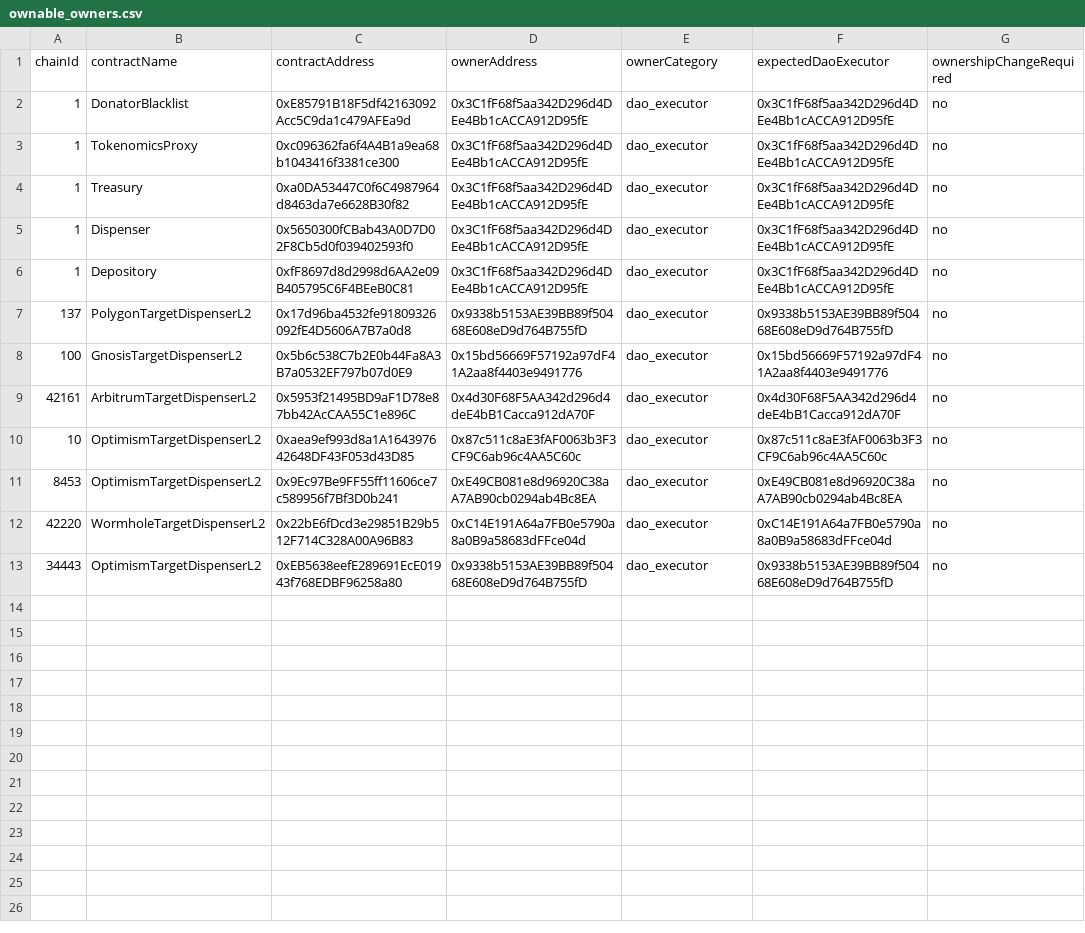
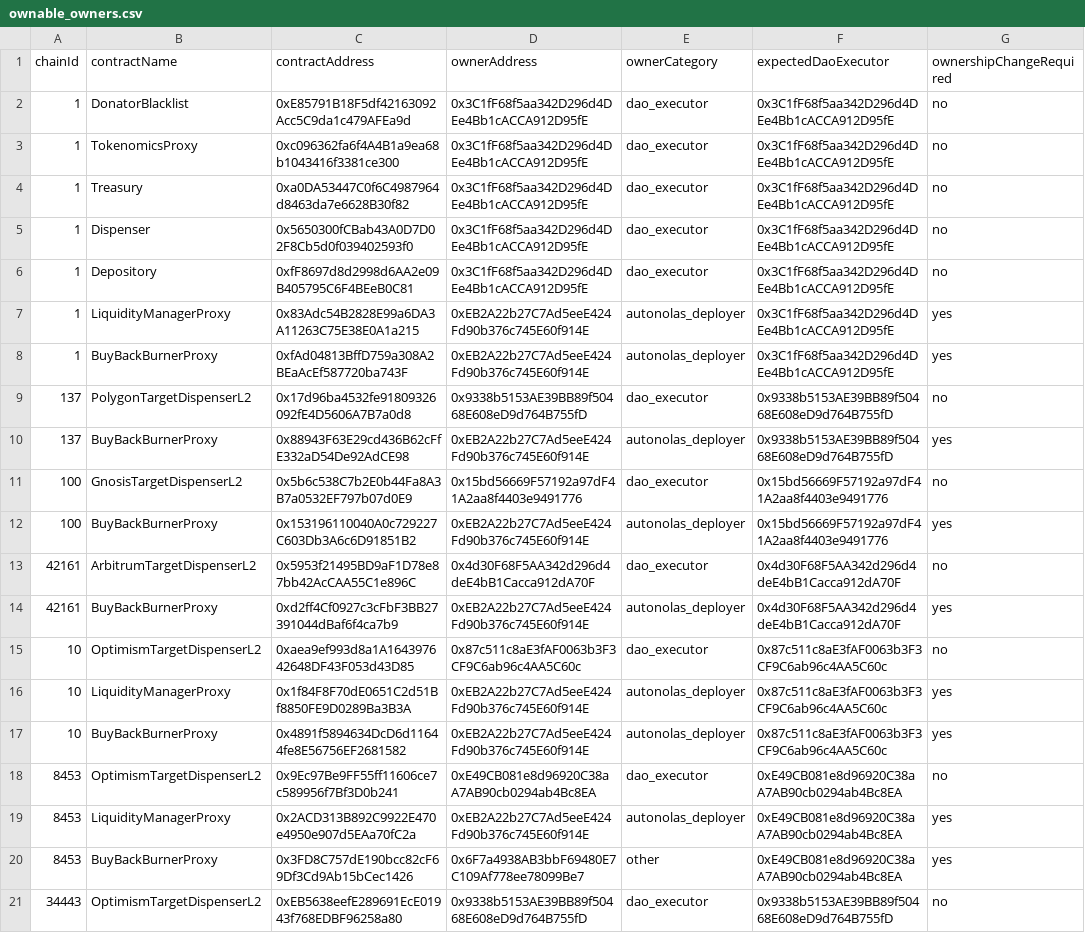
Before and after one commit to valory-xyz/autonolas-tokenomics, a CSV file: scripts/audit_chains/ownable_owners.csv, drawn as a sheet; removed rows and columns are numbered as before the commit, all else as after; the diff names each change by its address in the sheet, - before the commit and + after, or states it on an @@ line.

```diff
--- a/scripts/audit_chains/ownable_owners.csv
+++ b/scripts/audit_chains/ownable_owners.csv
+row 7: 1 | LiquidityManagerProxy | 0x83Adc54B2828E99a6DA3A11263C75E38E0A1a215 | 0xEB2A22b27C7Ad5eeE424Fd90b376c745E60f914E | autonolas_deployer | 0x3C1fF68f5aa342D296d4DEe4Bb1cACCA912D95fE | yes
+row 8: 1 | BuyBackBurnerProxy | 0xfAd04813BffD759a308A2BEaAcEf587720ba743F | 0xEB2A22b27C7Ad5eeE424Fd90b376c745E60f914E | autonolas_deployer | 0x3C1fF68f5aa342D296d4DEe4Bb1cACCA912D95fE | yes
+row 10: 137 | BuyBackBurnerProxy | 0x88943F63E29cd436B62cFfE332aD54De92AdCE98 | 0xEB2A22b27C7Ad5eeE424Fd90b376c745E60f914E | autonolas_deployer | 0x9338b5153AE39BB89f50468E608eD9d764B755fD | yes
+row 12: 100 | BuyBackBurnerProxy | 0x153196110040A0c729227C603Db3A6c6D91851B2 | 0xEB2A22b27C7Ad5eeE424Fd90b376c745E60f914E | autonolas_deployer | 0x15bd56669F57192a97dF41A2aa8f4403e9491776 | yes
+row 14: 42161 | BuyBackBurnerProxy | 0xd2ff4Cf0927c3cFbF3BB27391044dBaf6f4ca7b9 | 0xEB2A22b27C7Ad5eeE424Fd90b376c745E60f914E | autonolas_deployer | 0x4d30F68F5AA342d296d4deE4bB1Cacca912dA70F | yes
+row 16: 10 | LiquidityManagerProxy | 0x1f84F8F70dE0651C2d51Bf8850FE9D0289Ba3B3A | 0xEB2A22b27C7Ad5eeE424Fd90b376c745E60f914E | autonolas_deployer | 0x87c511c8aE3fAF0063b3F3CF9C6ab96c4AA5C60c | yes
+row 17: 10 | BuyBackBurnerProxy | 0x4891f5894634DcD6d11644fe8E56756EF2681582 | 0xEB2A22b27C7Ad5eeE424Fd90b376c745E60f914E | autonolas_deployer | 0x87c511c8aE3fAF0063b3F3CF9C6ab96c4AA5C60c | yes
-row 12: 42220 | WormholeTargetDispenserL2 | 0x22bE6fDcd3e29851B29b512F714C328A00A96B83 | 0xC14E191A64a7FB0e5790a8a0B9a58683dFFce04d | dao_executor | 0xC14E191A64a7FB0e5790a8a0B9a58683dFFce04d | no
+row 19: 8453 | LiquidityManagerProxy | 0x2ACD313B892C9922E470e4950e907d5EAa70fC2a | 0xEB2A22b27C7Ad5eeE424Fd90b376c745E60f914E | autonolas_deployer | 0xE49CB081e8d96920C38aA7AB90cb0294ab4Bc8EA | yes
+row 20: 8453 | BuyBackBurnerProxy | 0x3FD8C757dE190bcc82cF69Df3Cd9Ab15bCec1426 | 0x6F7a4938AB3bbF69480E7C109Af778ee78099Be7 | other | 0xE49CB081e8d96920C38aA7AB90cb0294ab4Bc8EA | yes
```
Also changed, not shown: 19 other files.
